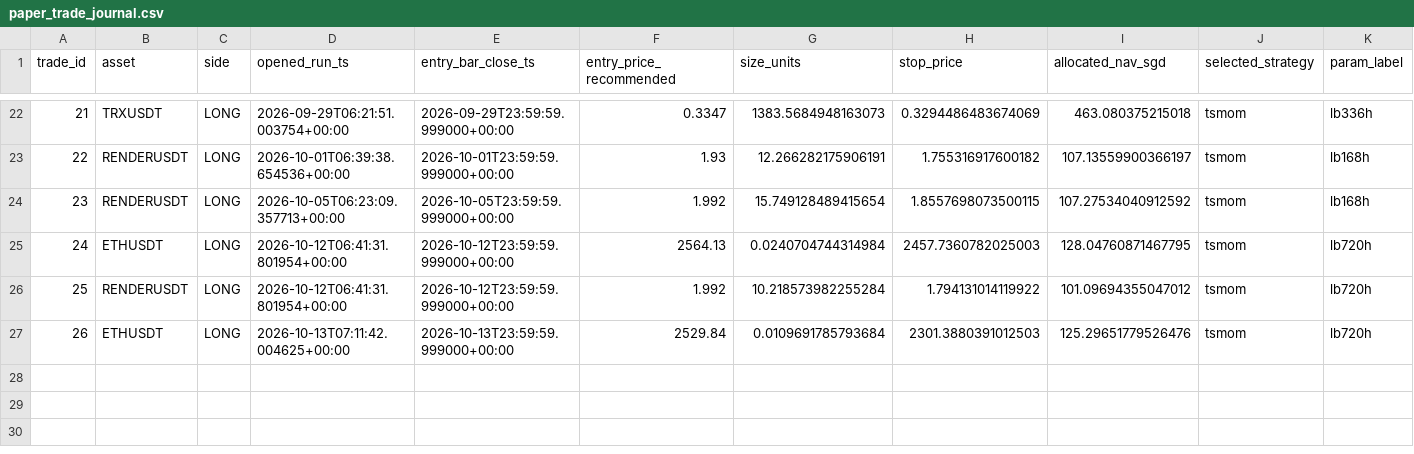
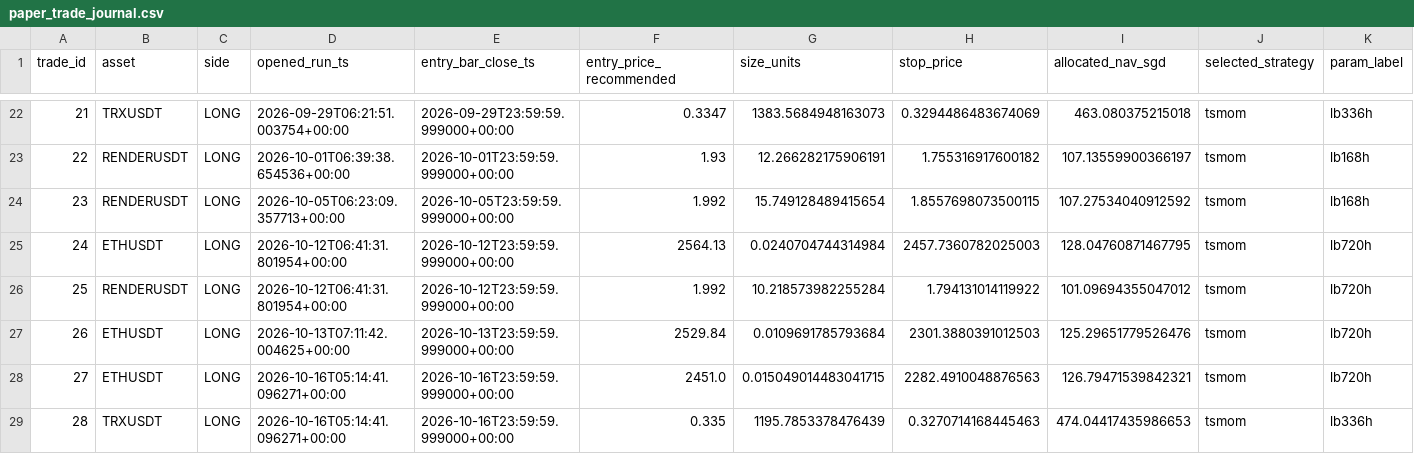
Before and after one commit to Matthew-Kurniawan/crypto-paper-trade, a CSV file: data/processed/live/paper_trade_journal.csv, drawn as a sheet; only a part is shown, gaps mark what is left out; rows hold the shown columns only; the diff names each change by its address in the sheet, - before the commit and + after, or states it on an @@ line.

```diff
--- a/data/processed/live/paper_trade_journal.csv
+++ b/data/processed/live/paper_trade_journal.csv
+row 28: 27 | ETHUSDT | LONG | 2026-10-16T05:14:41.096271+00:00 | 2026-10-16T23:59:59.999000+00:00 | 2451.0 | 0.015049014483041715 | 2282.4910048876563 | 126.79471539842321 | tsmom | lb720h
+row 29: 28 | TRXUSDT | LONG | 2026-10-16T05:14:41.096271+00:00 | 2026-10-16T23:59:59.999000+00:00 | 0.335 | 1195.7853378476439 | 0.3270714168445463 | 474.04417435986653 | tsmom | lb336h
```
Also changed, not shown: data/processed/live/decisions_log.csv, 5 other files.
